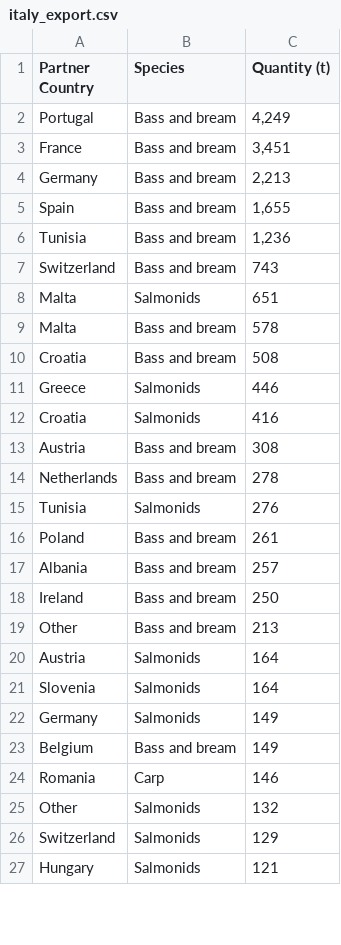
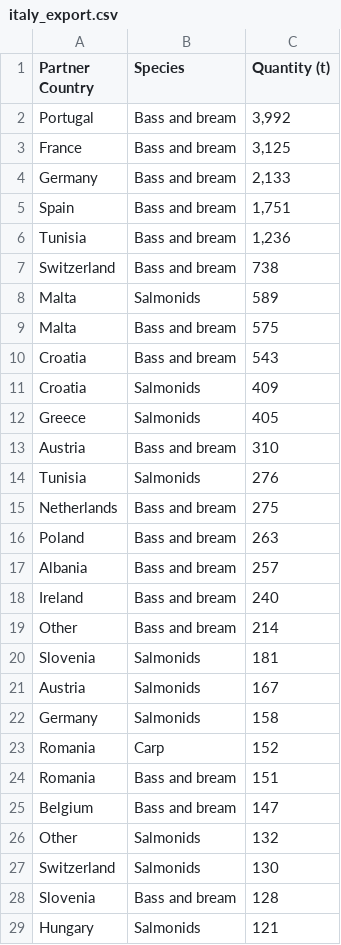
Before and after one commit to renspringlea/finsight, a CSV file: _data/italy_export.csv, drawn as a sheet; only a part is shown; the diff covers the shown part only.

```diff
--- a/_data/italy_export.csv
+++ b/_data/italy_export.csv
@@ -1,27 +1,29 @@
 "Partner Country","Species","Quantity (t)"
-"Portugal","Bass and bream","4,249"
-"France","Bass and bream","3,451"
-"Germany","Bass and bream","2,213"
-"Spain","Bass and bream","1,655"
+"Portugal","Bass and bream","3,992"
+"France","Bass and bream","3,125"
+"Germany","Bass and bream","2,133"
+"Spain","Bass and bream","1,751"
 "Tunisia","Bass and bream","1,236"
-"Switzerland","Bass and bream","743"
-"Malta","Salmonids","651"
-"Malta","Bass and bream","578"
-"Croatia","Bass and bream","508"
-"Greece","Salmonids","446"
-"Croatia","Salmonids","416"
-"Austria","Bass and bream","308"
-"Netherlands","Bass and bream","278"
+"Switzerland","Bass and bream","738"
+"Malta","Salmonids","589"
+"Malta","Bass and bream","575"
+"Croatia","Bass and bream","543"
+"Croatia","Salmonids","409"
+"Greece","Salmonids","405"
+"Austria","Bass and bream","310"
 "Tunisia","Salmonids","276"
-"Poland","Bass and bream","261"
+"Netherlands","Bass and bream","275"
+"Poland","Bass and bream","263"
 "Albania","Bass and bream","257"
-"Ireland","Bass and bream","250"
-"Other","Bass and bream","213"
-"Austria","Salmonids","164"
-"Slovenia","Salmonids","164"
-"Germany","Salmonids","149"
-"Belgium","Bass and bream","149"
-"Romania","Carp","146"
+"Ireland","Bass and bream","240"
+"Other","Bass and bream","214"
+"Slovenia","Salmonids","181"
+"Austria","Salmonids","167"
+"Germany","Salmonids","158"
+"Romania","Carp","152"
+"Romania","Bass and bream","151"
+"Belgium","Bass and bream","147"
 "Other","Salmonids","132"
-"Switzerland","Salmonids","129"
+"Switzerland","Salmonids","130"
+"Slovenia","Bass and bream","128"
 "Hungary","Salmonids","121"
```
Also changed, not shown: 17 added rows, 15 removed rows, 1 moved row and 11 edited cells elsewhere in this file, _data/belgium_import.csv, _data/ireland_import.csv, 57 other files.
